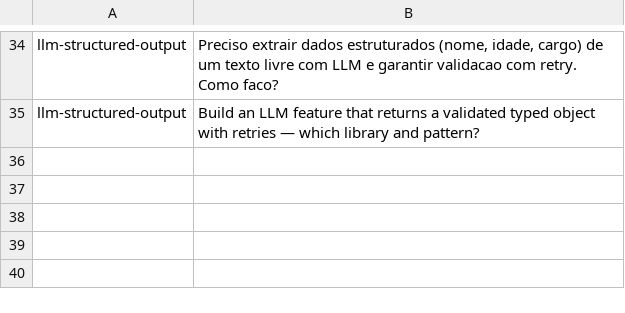
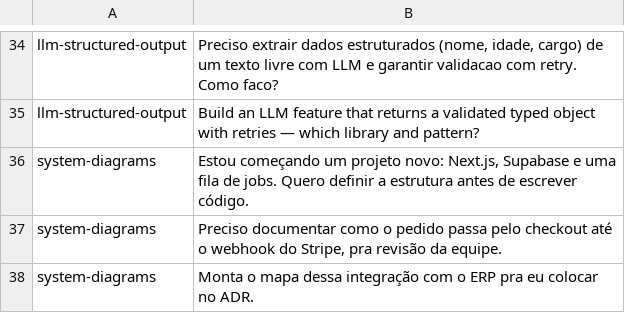
Before and after one commit to plocemourasouza/osforge, a TSV file: scripts/skill-triggering-cases.tsv, drawn as a sheet; only a part is shown, gaps mark what is left out; the diff names each change by its address in the sheet, - before the commit and + after, or states it on an @@ line.

```diff
--- a/scripts/skill-triggering-cases.tsv
+++ b/scripts/skill-triggering-cases.tsv
+row 36: system-diagrams | Estou começando um projeto novo: Next.js, Supabase e uma fila de jobs. Quero definir a estrutura antes de escrever código.
+row 37: system-diagrams | Preciso documentar como o pedido passa pelo checkout até o webhook do Stripe, pra revisão da equipe.
+row 38: system-diagrams | Monta o mapa dessa integração com o ERP pra eu colocar no ADR.
```
Also changed, not shown: scripts/skill-triggering-cases.generated.tsv, 17 other files.
